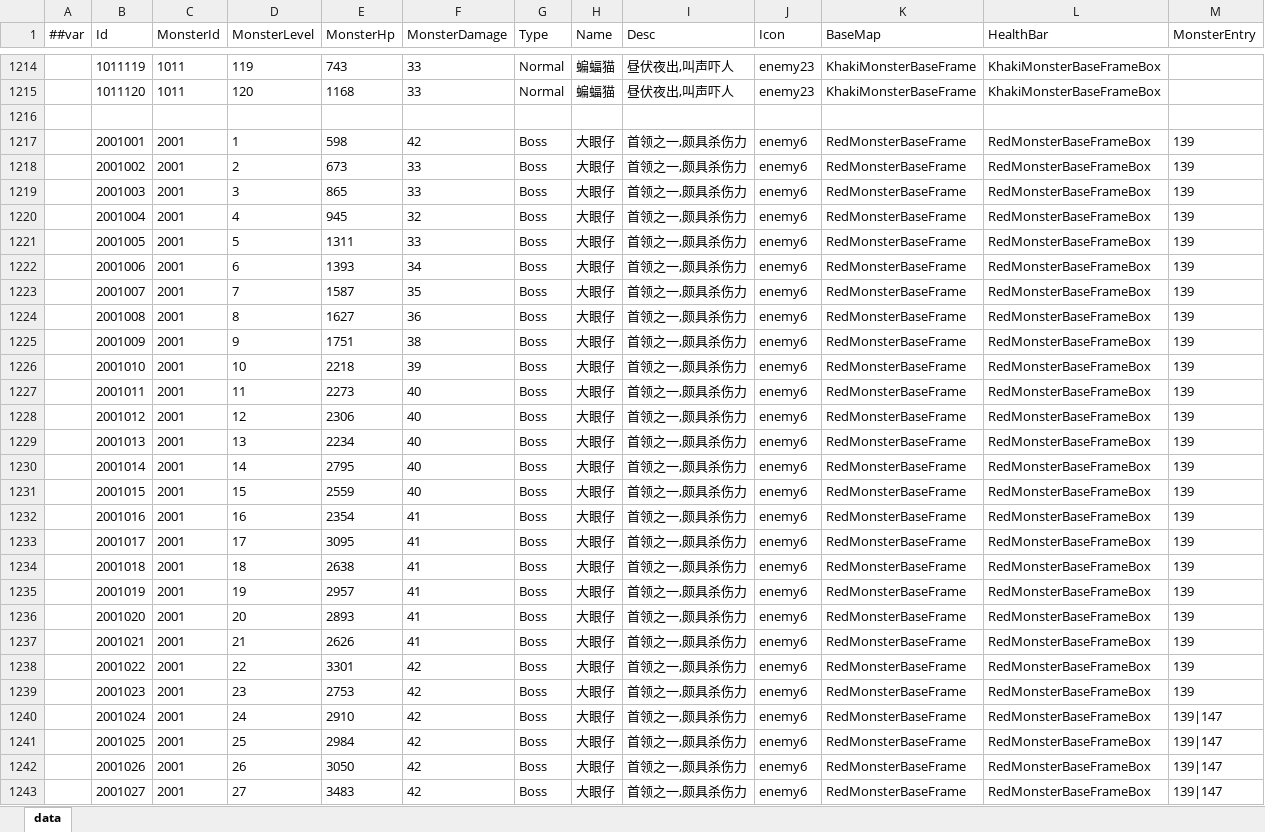
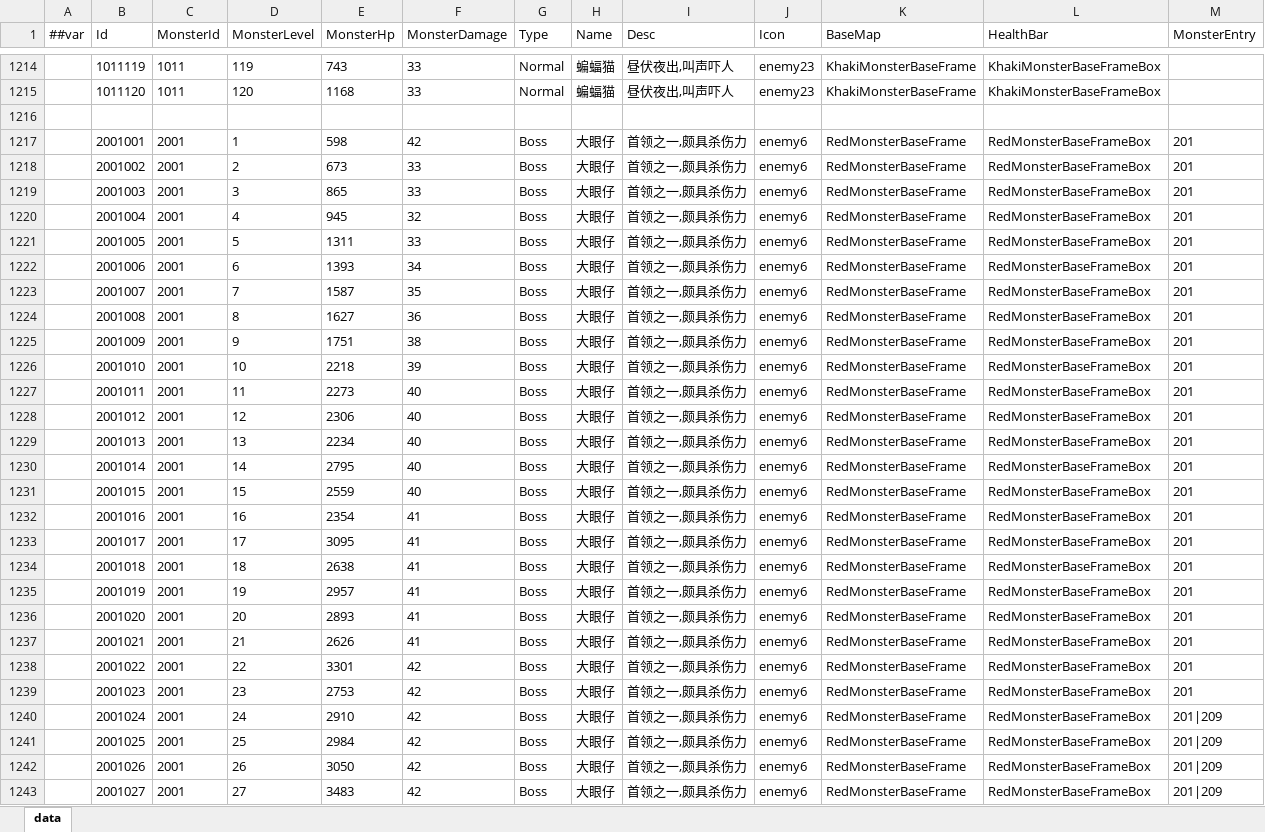
Before and after one commit to snakeazh/cardClient, an Excel workbook: Config/MonsterConfig.xlsx, sheet data, drawn as a sheet; only a part is shown, gaps mark what is left out; values as stored, in another font and other column widths than the file's, no borders; the diff covers the shown part only; the diff names each change by its address in the sheet, - before the commit and + after, or states it on an @@ line.

```diff
--- a/Config/MonsterConfig.xlsx (sheet data)
+++ b/Config/MonsterConfig.xlsx (sheet data)
-M1217:M1239 (MonsterEntry): 139
+M1217:M1239 (MonsterEntry): 201
-M1240:M1243 (MonsterEntry): 139|147
+M1240:M1243 (MonsterEntry): 201|209
```
Also changed, not shown: 213 edited cells elsewhere in this sheet, Config/BossEntryConfig.xlsx, Config/RelicConfig.xlsx, 6 other files.
